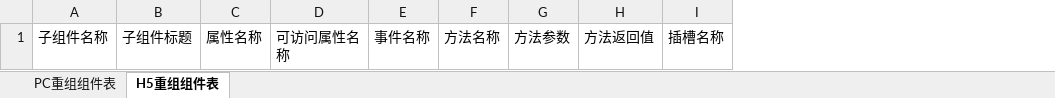
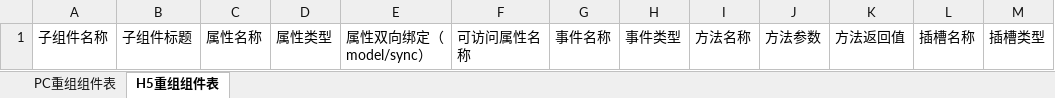
Before and after one commit to netease-lcap/ui-libraries, an Excel workbook: packages/to-excel/out1/组件总表（ElementPlus）-重组.xlsx, sheet H5重组组件表, drawn as a sheet; values as stored, in another font and other column widths than the file's, no borders; the diff names each change by its address in the sheet, - before the commit and + after, or states it on an @@ line.

```diff
--- a/packages/to-excel/out1/组件总表（ElementPlus）-重组.xlsx (sheet H5重组组件表)
+++ b/packages/to-excel/out1/组件总表（ElementPlus）-重组.xlsx (sheet H5重组组件表)
+column D, row 1: 属性类型
+column E, row 1: 属性双向绑定（model/sync）
+column H, row 1: 事件类型
+column M, row 1: 插槽类型
```
Also changed, not shown: sheet PC重组组件表, packages/to-excel/out1/组件总表（PC+ElementPlus）-合并.xlsx, packages/to-excel/out1/组件总表（PC+H5）-重组.xlsx, 2 other files.
